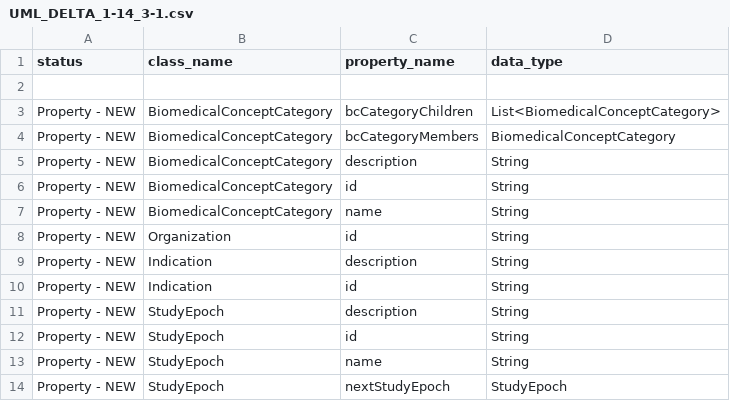
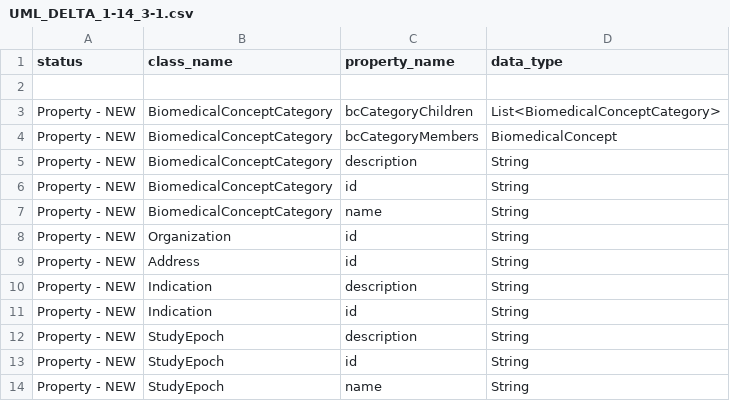
Before and after one commit to cdisc-org/DDF-RA, a CSV file: Deliverables/UML/UML_DELTA_1-14_3-1.csv, drawn as a sheet; only a part is shown; the shorter side is filled out with more unchanged rows.

Commit message:
Additional name changes

```diff
--- a/Deliverables/UML/UML_DELTA_1-14_3-1.csv
+++ b/Deliverables/UML/UML_DELTA_1-14_3-1.csv
@@ -3,3 +3,3 @@ status,class_name,property_name,data_type
 Property - NEW,BiomedicalConceptCategory,bcCategoryChildren,List<BiomedicalConceptCategory>
-Property - NEW,BiomedicalConceptCategory,bcCategoryMembers,BiomedicalConceptCategory
+Property - NEW,BiomedicalConceptCategory,bcCategoryMembers,BiomedicalConcept
 Property - NEW,BiomedicalConceptCategory,description,String
@@ -8,2 +8,3 @@ Property - NEW,BiomedicalConceptCategory,name,String
 Property - NEW,Organization,id,String
+Property - NEW,Address,id,String
 Property - NEW,Indication,description,String
```
Also changed, not shown: 1 other file.
